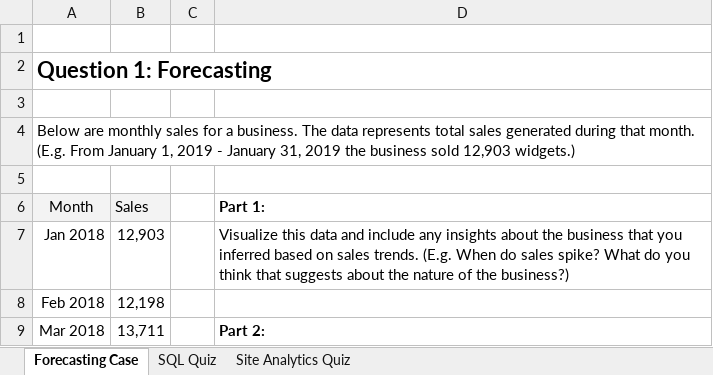
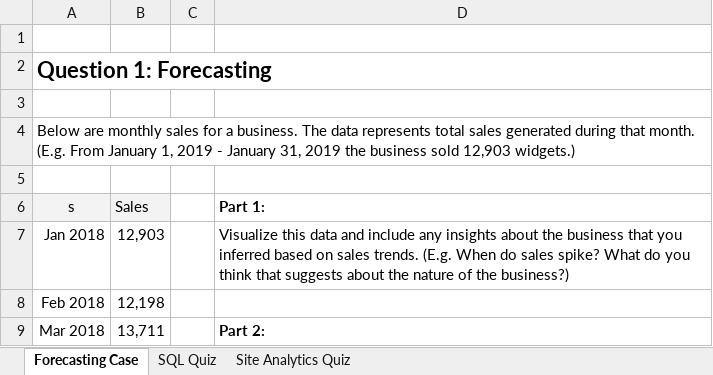
Before and after one commit to cmensah11/ForcastingCase, an Excel workbook: Copy of Marketing Analytics Quiz.xlsx, sheet Forecasting Case, drawn as a sheet; only a part is shown; values as stored, in another font and other column widths than the file's, no borders; the diff names each change by its address in the sheet, - before the commit and + after, or states it on an @@ line.

```diff
--- a/Copy of Marketing Analytics Quiz.xlsx (sheet Forecasting Case)
+++ b/Copy of Marketing Analytics Quiz.xlsx (sheet Forecasting Case)
-A6: Month
+A6: s
```
Also changed, not shown: 1 other file.
